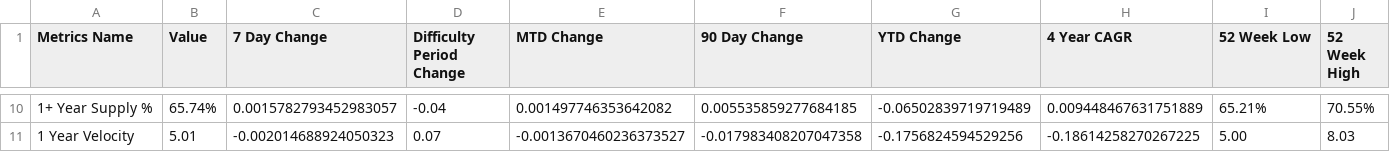
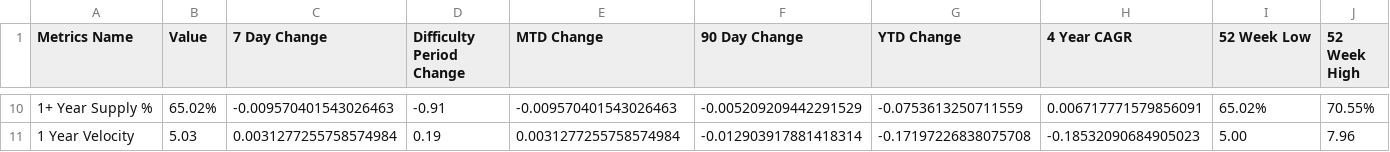
Before and after one commit to SecretSatoshis/Bitcoin-Difficulty-Report, a CSV file: fundamentals_table.csv, drawn as a sheet; only a part is shown, gaps mark what is left out; the diff covers the shown part only; the diff names each change by its address in the sheet, - before the commit and + after, or states it on an @@ line.

```diff
--- a/fundamentals_table.csv
+++ b/fundamentals_table.csv
-B10 (Value): 65.74%
+B10 (Value): 65.02%
-C10 (7 Day Change): 0.0015782793452983057
+C10 (7 Day Change): -0.009570401543026463
-D10 (Difficulty Period Change): -0.04
+D10 (Difficulty Period Change): -0.91
-E10 (MTD Change): 0.001497746353642082
+E10 (MTD Change): -0.009570401543026463
-F10 (90 Day Change): 0.005535859277684185
+F10 (90 Day Change): -0.005209209442291529
-G10 (YTD Change): -0.06502839719719489
+G10 (YTD Change): -0.0753613250711559
-H10 (4 Year CAGR): 0.009448467631751889
+H10 (4 Year CAGR): 0.006717771579856091
-I10 (52 Week Low): 65.21%
+I10 (52 Week Low): 65.02%
-B11 (Value): 5.01
+B11 (Value): 5.03
-C11 (7 Day Change): -0.002014688924050323
+C11 (7 Day Change): 0.0031277255758574984
-D11 (Difficulty Period Change): 0.07
+D11 (Difficulty Period Change): 0.19
-E11 (MTD Change): -0.0013670460236373527
+E11 (MTD Change): 0.0031277255758574984
-F11 (90 Day Change): -0.017983408207047358
+F11 (90 Day Change): -0.012903917881418314
-G11 (YTD Change): -0.1756824594529256
+G11 (YTD Change): -0.17197226838075708
-H11 (4 Year CAGR): -0.18614258270267225
+H11 (4 Year CAGR): -0.18532090684905023
-J11 (52 Week High): 8.03
+J11 (52 Week High): 7.96
```
Also changed, not shown: 57 edited cells elsewhere in this file, difficulty_table.csv, model_table.csv, 3 other files.
